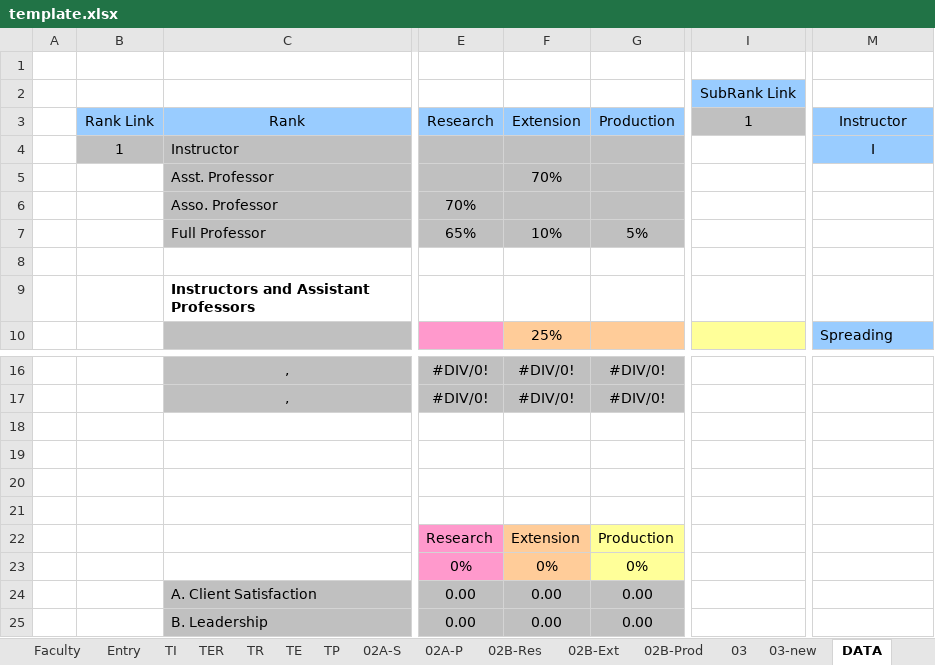
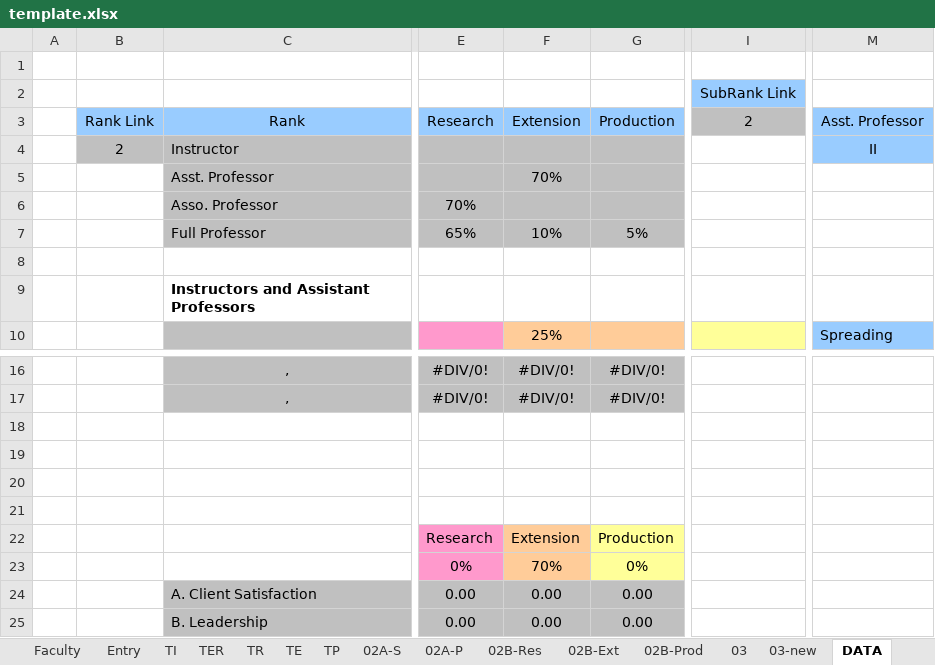
Before and after one commit to enryuevl/TER_project, an Excel workbook: template.xlsx, sheet DATA, drawn as a sheet; only a part is shown, gaps mark what is left out; values as stored, in another font and other column widths than the file's, no borders; the diff names each change by its address in the sheet, - before the commit and + after, or states it on an @@ line.

```diff
--- a/template.xlsx (sheet DATA)
+++ b/template.xlsx (sheet DATA)
-I3: 1
+I3: 2
-M3: Instructor
+M3: Asst. Professor
-B4: 1
+B4: 2
-M4: I
+M4: II
-F23: 0%
+F23: 70%
```
Also changed, not shown: sheet Faculty, sheet TER, sheet 03, sheet 03-new, formulas that keep their value, charts or pictures, 9 other files.
